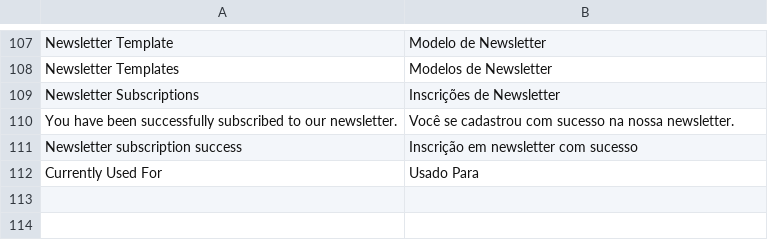
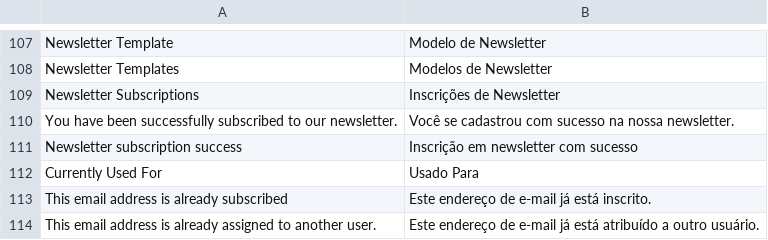
Before and after one commit to Bleez/Magento2-PT-BR, a CSV file: module-newsletter.csv, drawn as a sheet; only a part is shown, gaps mark what is left out; the diff names each change by its address in the sheet, - before the commit and + after, or states it on an @@ line.

Commit message:
#10796 - correção de tradução e adicionada mais uma

```diff
--- a/module-newsletter.csv
+++ b/module-newsletter.csv
+row 113: This email address is already subscribed | Este endereço de e-mail já está inscrito.
+row 114: This email address is already assigned to another user. | Este endereço de e-mail já está atribuído a outro usuário.
```
